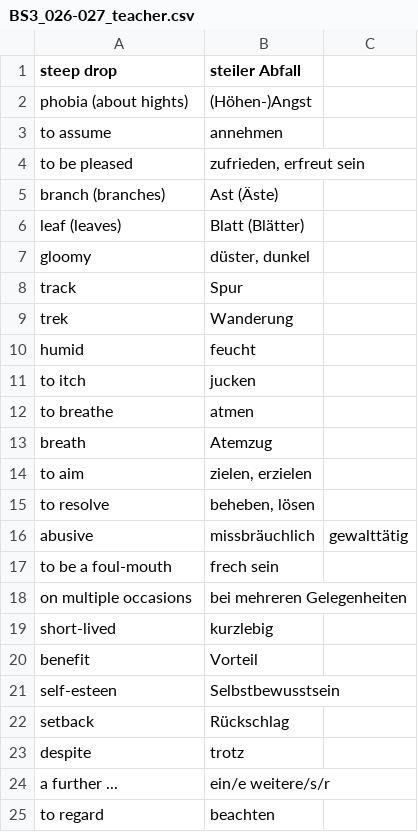
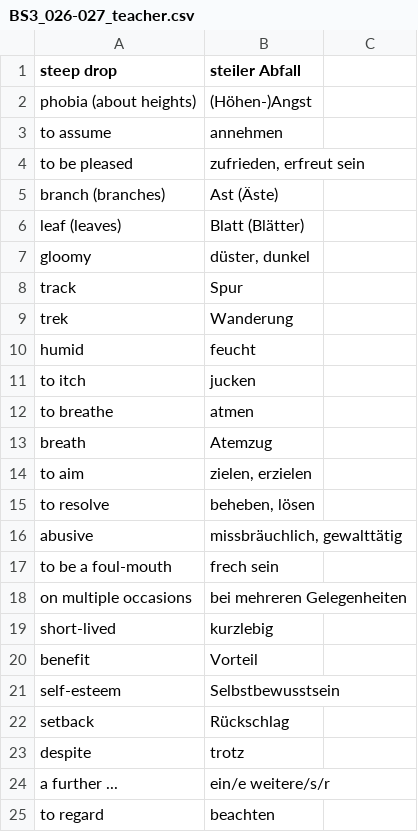
Before and after one commit to melektron/alpha, a CSV file: tools/simplytrain/content/BS3_026-027_teacher.csv, drawn as a sheet.

```diff
--- a/tools/simplytrain/content/BS3_026-027_teacher.csv
+++ b/tools/simplytrain/content/BS3_026-027_teacher.csv
@@ -1,3 +1,3 @@
 steep drop;steiler Abfall
-phobia (about hights);(Höhen-)Angst
+phobia (about heights);(Höhen-)Angst
 to assume;annehmen
@@ -15,3 +15,3 @@ to aim;zielen, erzielen
 to resolve;beheben, lösen
-abusive;missbräuchlich; gewalttätig
+abusive;missbräuchlich, gewalttätig
 to be a foul-mouth;frech sein
@@ -20,3 +20,3 @@ short-lived;kurzlebig
 benefit;Vorteil
-self-esteen;Selbstbewusstsein
+self-esteem;Selbstbewusstsein
 setback;Rückschlag
```
Also changed, not shown: tools/simplytrain/content/BS3_026-027.csv, 1 other file.
